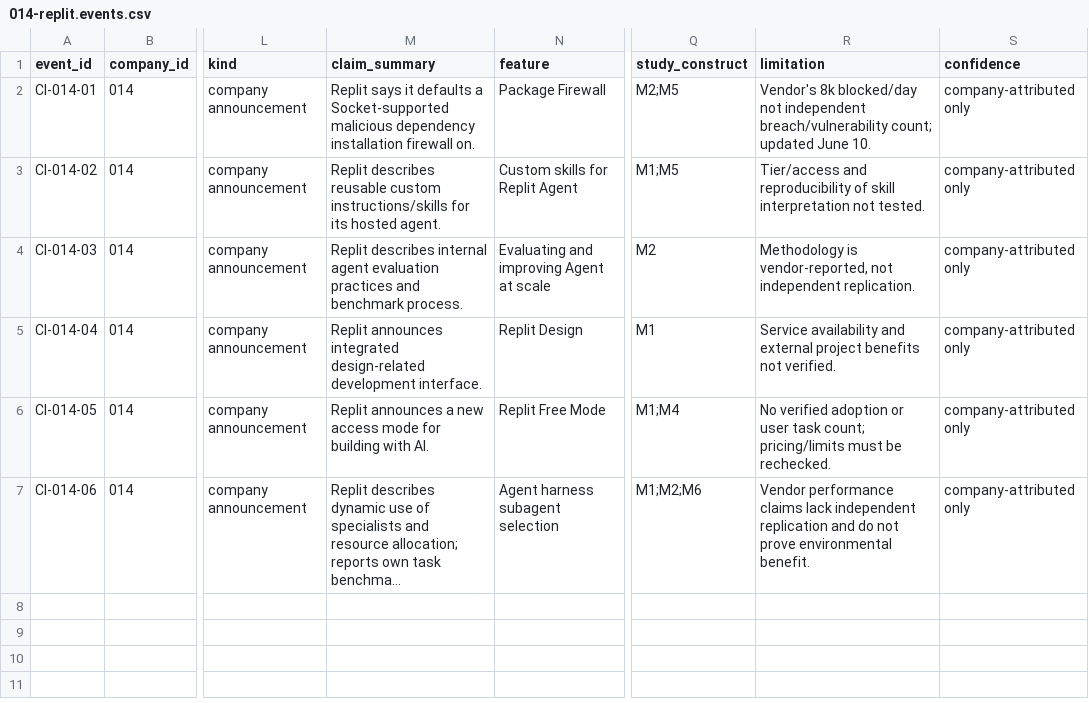
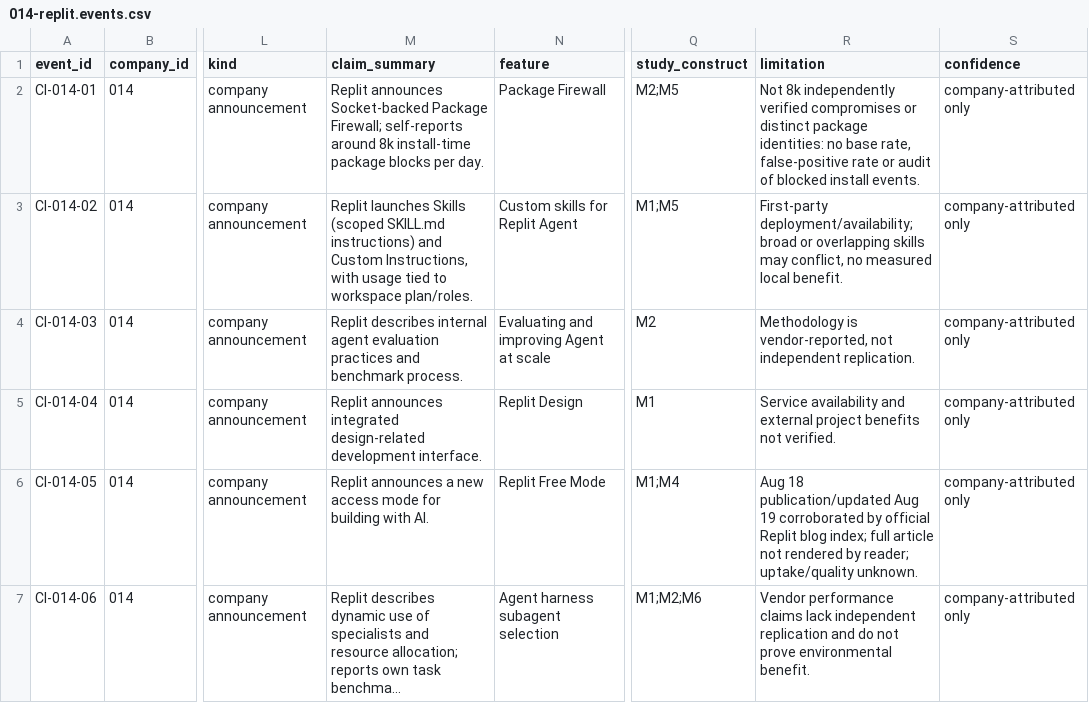
Before and after one commit to MSKazemi/github-trending-1000-study, a CSV file: research/company-intelligence/2026-04-12_2026-10-12/014-replit.events.csv, drawn as a sheet; only a part is shown, gaps mark what is left out; long unchanged cells end in …; the diff names each change by its address in the sheet, - before the commit and + after, or states it on an @@ line.

Commit message:
research(#80): align dated machine ledger with documentary source QA

```diff
--- a/research/company-intelligence/2026-04-12_2026-10-12/014-replit.events.csv
+++ b/research/company-intelligence/2026-04-12_2026-10-12/014-replit.events.csv
-M2 (claim_summary): Replit says it defaults a Socket-supported malicious dependency installation firewall on.
+M2 (claim_summary): Replit announces Socket-backed Package Firewall; self-reports around 8k install-time package blocks per day.
-R2 (limitation): Vendor's 8k blocked/day not independent breach/vulnerability count; updated June 10.
+R2 (limitation): Not 8k independently verified compromises or distinct package identities: no base rate, false-positive rate or audit of blocked install events.
-M3 (claim_summary): Replit describes reusable custom instructions/skills for its hosted agent.
+M3 (claim_summary): Replit launches Skills (scoped SKILL.md instructions) and Custom Instructions, with usage tied to workspace plan/roles.
-R3 (limitation): Tier/access and reproducibility of skill interpretation not tested.
+R3 (limitation): First-party deployment/availability; broad or overlapping skills may conflict, no measured local benefit.
-R6 (limitation): No verified adoption or user task count; pricing/limits must be rechecked.
+R6 (limitation): Aug 18 publication/updated Aug 19 corroborated by official Replit blog index; full article not rendered by reader; uptake/quality unknown.
```
